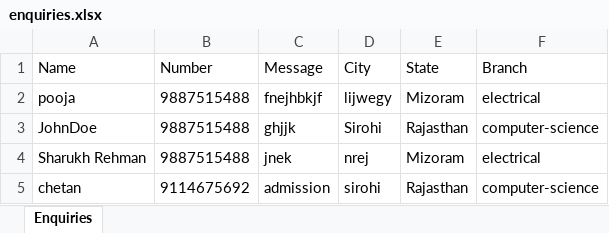
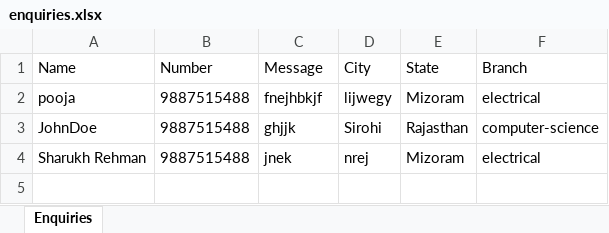
Before and after one commit to Chetankumar82/college_website, an Excel workbook: CIT/backend/enquiries.xlsx, sheet Enquiries, drawn as a sheet; values as stored, in another font and other column widths than the file's, no borders; the diff names each change by its address in the sheet, - before the commit and + after, or states it on an @@ line.

Commit message:
backend

```diff
--- a/CIT/backend/enquiries.xlsx (sheet Enquiries)
+++ b/CIT/backend/enquiries.xlsx (sheet Enquiries)
-row 5: chetan | 9114675692 | admission | sirohi | Rajasthan | computer-science
```
Also changed, not shown: 26 other files.
